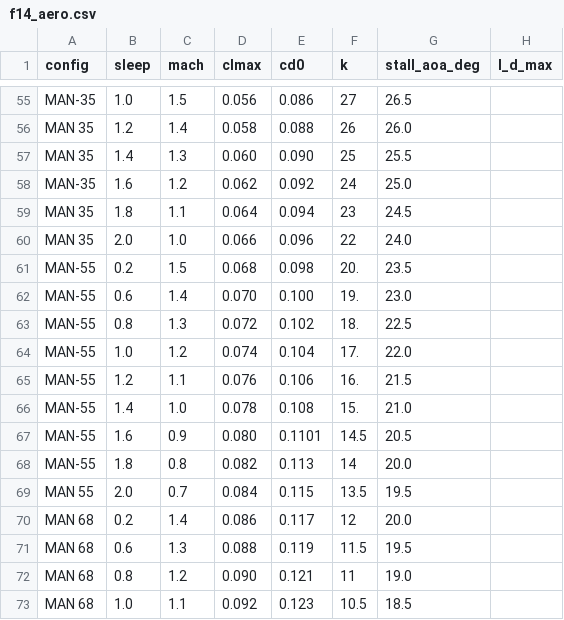
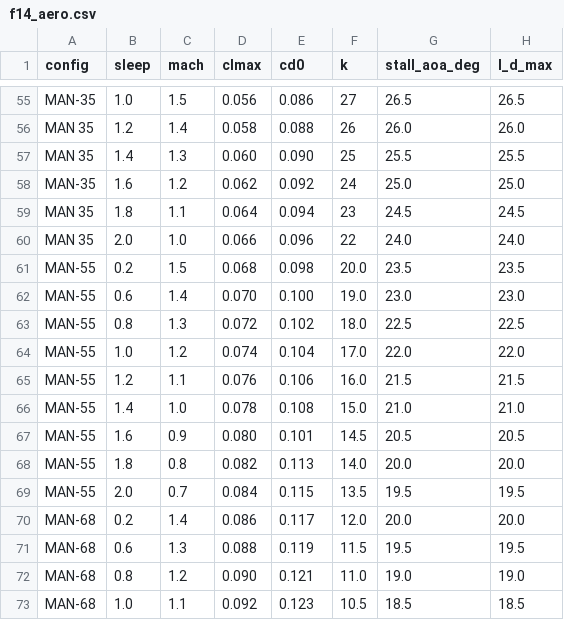
Before and after one commit to Zorinco96/F-14_Performance_Toolkit_v2, a CSV file: data/f14_aero.csv, drawn as a sheet; only a part is shown, gaps mark what is left out; the diff covers the shown part only; the diff names each change by its address in the sheet, - before the commit and + after, or states it on an @@ line.

Commit message:
Fix f14_aero.csv column mismatch: ensure all rows have 8 columns (config, sweep, mach, clmax, cd0, k, stall_aoa_deg, l_d_max).

```diff
--- a/data/f14_aero.csv
+++ b/data/f14_aero.csv
-H55 (l_d_max): (empty)
+H55 (l_d_max): 26.5
-H56 (l_d_max): (empty)
+H56 (l_d_max): 26.0
-H57 (l_d_max): (empty)
+H57 (l_d_max): 25.5
-H58 (l_d_max): (empty)
+H58 (l_d_max): 25.0
-H59 (l_d_max): (empty)
+H59 (l_d_max): 24.5
-H60 (l_d_max): (empty)
+H60 (l_d_max): 24.0
-F61 (k): 20.
+F61 (k): 20.0
-H61 (l_d_max): (empty)
+H61 (l_d_max): 23.5
-F62 (k): 19.
+F62 (k): 19.0
-H62 (l_d_max): (empty)
+H62 (l_d_max): 23.0
-F63 (k): 18.
+F63 (k): 18.0
-H63 (l_d_max): (empty)
+H63 (l_d_max): 22.5
-F64 (k): 17.
+F64 (k): 17.0
-H64 (l_d_max): (empty)
+H64 (l_d_max): 22.0
-F65 (k): 16.
+F65 (k): 16.0
-H65 (l_d_max): (empty)
+H65 (l_d_max): 21.5
-F66 (k): 15.
+F66 (k): 15.0
-H66 (l_d_max): (empty)
+H66 (l_d_max): 21.0
-E67 (cd0): 0.1101
+E67 (cd0): 0.101
-H67 (l_d_max): (empty)
+H67 (l_d_max): 20.5
-F68 (k): 14
+F68 (k): 14.0
-H68 (l_d_max): (empty)
+H68 (l_d_max): 20.0
-A69 (config): MAN 55
+A69 (config): MAN-55
-H69 (l_d_max): (empty)
+H69 (l_d_max): 19.5
-A70:A73 (config): MAN 68
+A70:A73 (config): MAN-68
-F70 (k): 12
+F70 (k): 12.0
-H70 (l_d_max): (empty)
+H70 (l_d_max): 20.0
-H71 (l_d_max): (empty)
+H71 (l_d_max): 19.5
-F72 (k): 11
+F72 (k): 11.0
-H72 (l_d_max): (empty)
+H72 (l_d_max): 19.0
-H73 (l_d_max): (empty)
+H73 (l_d_max): 18.5
```
Also changed, not shown: 81 edited cells elsewhere in this file.
